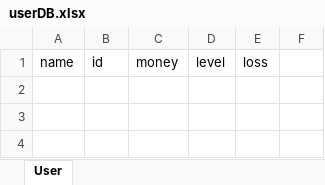
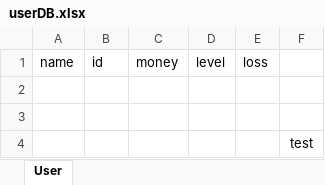
Before and after one commit to richardlee-kr/SuperBot, an Excel workbook: userDB.xlsx, sheet User, drawn as a sheet; values as stored, in another font and other column widths than the file's, no borders; the diff names each change by its address in the sheet, - before the commit and + after, or states it on an @@ line.

```diff
--- a/userDB.xlsx (sheet User)
+++ b/userDB.xlsx (sheet User)
+row 2: (empty)
+row 3: (empty)
+row 4:  |  |  |  |  | test
```
